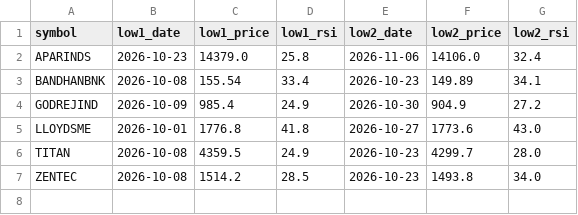
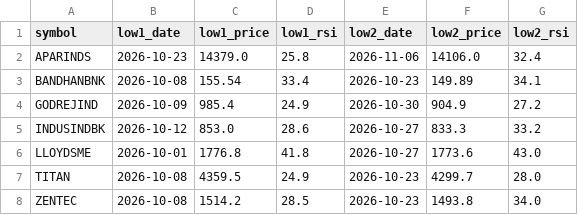
Before and after one commit to jaswindertinna/nifty500-screener, a CSV file: results/latest_rsi_divergence.csv, drawn as a sheet; the diff names each change by its address in the sheet, - before the commit and + after, or states it on an @@ line.

```diff
--- a/results/latest_rsi_divergence.csv
+++ b/results/latest_rsi_divergence.csv
+row 5: INDUSINDBK | 2026-10-12 | 853.0 | 28.6 | 2026-10-27 | 833.3 | 33.2
```
Also changed, not shown: results/latest.csv, 3 other files.
